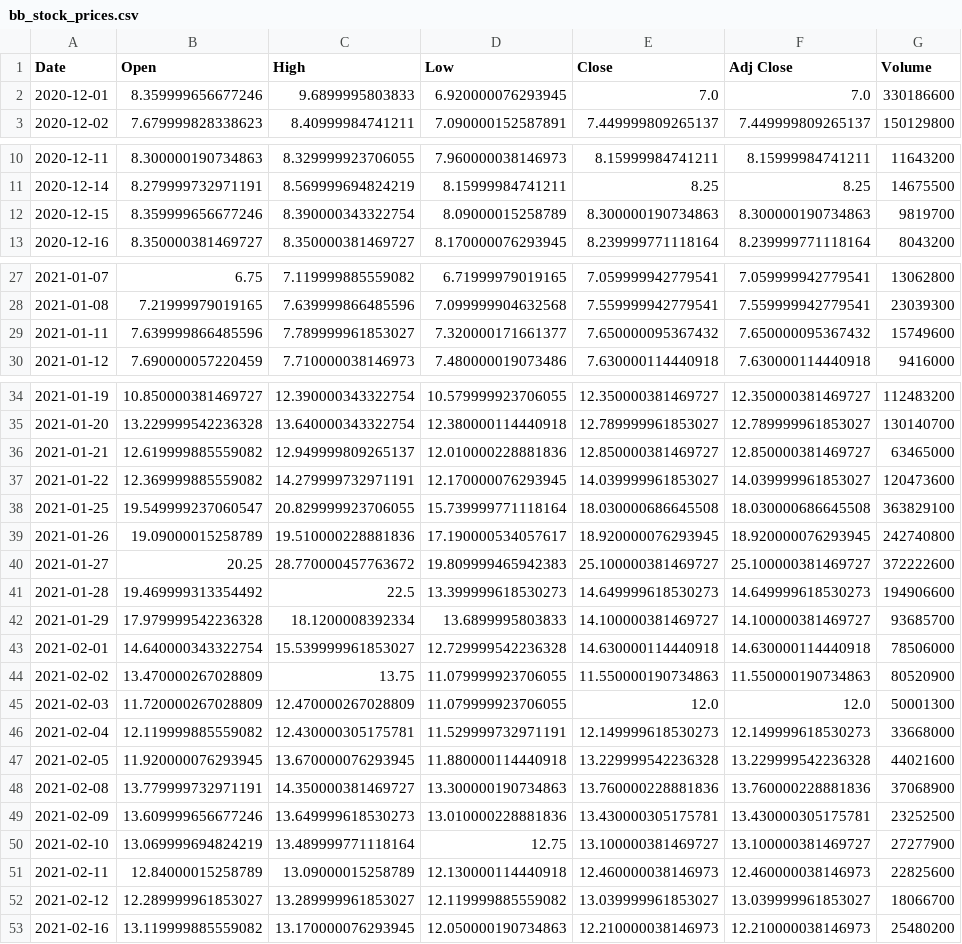
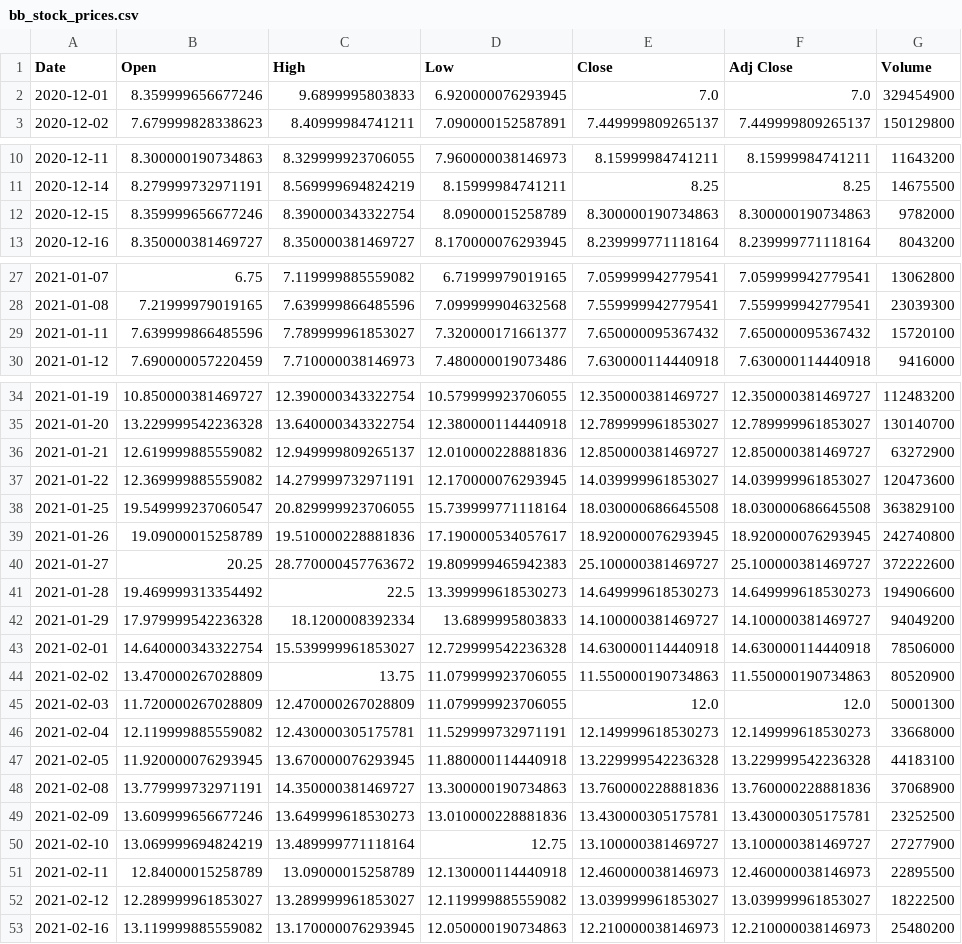
Before and after one commit to limboaz/shadowhand, a CSV file: bb_stock_prices.csv, drawn as a sheet; only a part is shown, gaps mark what is left out; the diff covers the shown part only.

```diff
--- a/bb_stock_prices.csv
+++ b/bb_stock_prices.csv
@@ -1,3 +1,3 @@
 Date,Open,High,Low,Close,Adj Close,Volume
-2020-12-01,8.359999656677246,9.6899995803833,6.920000076293945,7.0,7.0,330186600
+2020-12-01,8.359999656677246,9.6899995803833,6.920000076293945,7.0,7.0,329454900
 2020-12-02,7.679999828338623,8.40999984741211,7.090000152587891,7.449999809265137,7.449999809265137,150129800
@@ -11,3 +11,3 @@ Date,Open,High,Low,Close,Adj Close,Volume
 2020-12-14,8.279999732971191,8.569999694824219,8.15999984741211,8.25,8.25,14675500
-2020-12-15,8.359999656677246,8.390000343322754,8.09000015258789,8.300000190734863,8.300000190734863,9819700
+2020-12-15,8.359999656677246,8.390000343322754,8.09000015258789,8.300000190734863,8.300000190734863,9782000
 2020-12-16,8.350000381469727,8.350000381469727,8.170000076293945,8.239999771118164,8.239999771118164,8043200
@@ -28,3 +28,3 @@ Date,Open,High,Low,Close,Adj Close,Volume
 2021-01-08,7.21999979019165,7.639999866485596,7.099999904632568,7.559999942779541,7.559999942779541,23039300
-2021-01-11,7.639999866485596,7.789999961853027,7.320000171661377,7.650000095367432,7.650000095367432,15749600
+2021-01-11,7.639999866485596,7.789999961853027,7.320000171661377,7.650000095367432,7.650000095367432,15720100
 2021-01-12,7.690000057220459,7.710000038146973,7.480000019073486,7.630000114440918,7.630000114440918,9416000
@@ -35,3 +35,3 @@ Date,Open,High,Low,Close,Adj Close,Volume
 2021-01-20,13.229999542236328,13.640000343322754,12.380000114440918,12.789999961853027,12.789999961853027,130140700
-2021-01-21,12.619999885559082,12.949999809265137,12.010000228881836,12.850000381469727,12.850000381469727,63465000
+2021-01-21,12.619999885559082,12.949999809265137,12.010000228881836,12.850000381469727,12.850000381469727,63272900
 2021-01-22,12.369999885559082,14.279999732971191,12.170000076293945,14.039999961853027,14.039999961853027,120473600
@@ -41,3 +41,3 @@ Date,Open,High,Low,Close,Adj Close,Volume
 2021-01-28,19.469999313354492,22.5,13.399999618530273,14.649999618530273,14.649999618530273,194906600
-2021-01-29,17.979999542236328,18.1200008392334,13.6899995803833,14.100000381469727,14.100000381469727,93685700
+2021-01-29,17.979999542236328,18.1200008392334,13.6899995803833,14.100000381469727,14.100000381469727,94049200
 2021-02-01,14.640000343322754,15.539999961853027,12.729999542236328,14.630000114440918,14.630000114440918,78506000
@@ -46,3 +46,3 @@ Date,Open,High,Low,Close,Adj Close,Volume
 2021-02-04,12.119999885559082,12.430000305175781,11.529999732971191,12.149999618530273,12.149999618530273,33668000
-2021-02-05,11.920000076293945,13.670000076293945,11.880000114440918,13.229999542236328,13.229999542236328,44021600
+2021-02-05,11.920000076293945,13.670000076293945,11.880000114440918,13.229999542236328,13.229999542236328,44183100
 2021-02-08,13.779999732971191,14.350000381469727,13.300000190734863,13.760000228881836,13.760000228881836,37068900
@@ -50,4 +50,4 @@ Date,Open,High,Low,Close,Adj Close,Volume
 2021-02-10,13.069999694824219,13.489999771118164,12.75,13.100000381469727,13.100000381469727,27277900
-2021-02-11,12.84000015258789,13.09000015258789,12.130000114440918,12.460000038146973,12.460000038146973,22825600
-2021-02-12,12.289999961853027,13.289999961853027,12.119999885559082,13.039999961853027,13.039999961853027,18066700
+2021-02-11,12.84000015258789,13.09000015258789,12.130000114440918,12.460000038146973,12.460000038146973,22895500
+2021-02-12,12.289999961853027,13.289999961853027,12.119999885559082,13.039999961853027,13.039999961853027,18222500
 2021-02-16,13.119999885559082,13.170000076293945,12.050000190734863,12.210000038146973,12.210000038146973,25480200
```
Also changed, not shown: 22 added rows and 15 edited cells elsewhere in this file, amc_stock_prices.csv, gme_stock_prices.csv, 5 other files.
